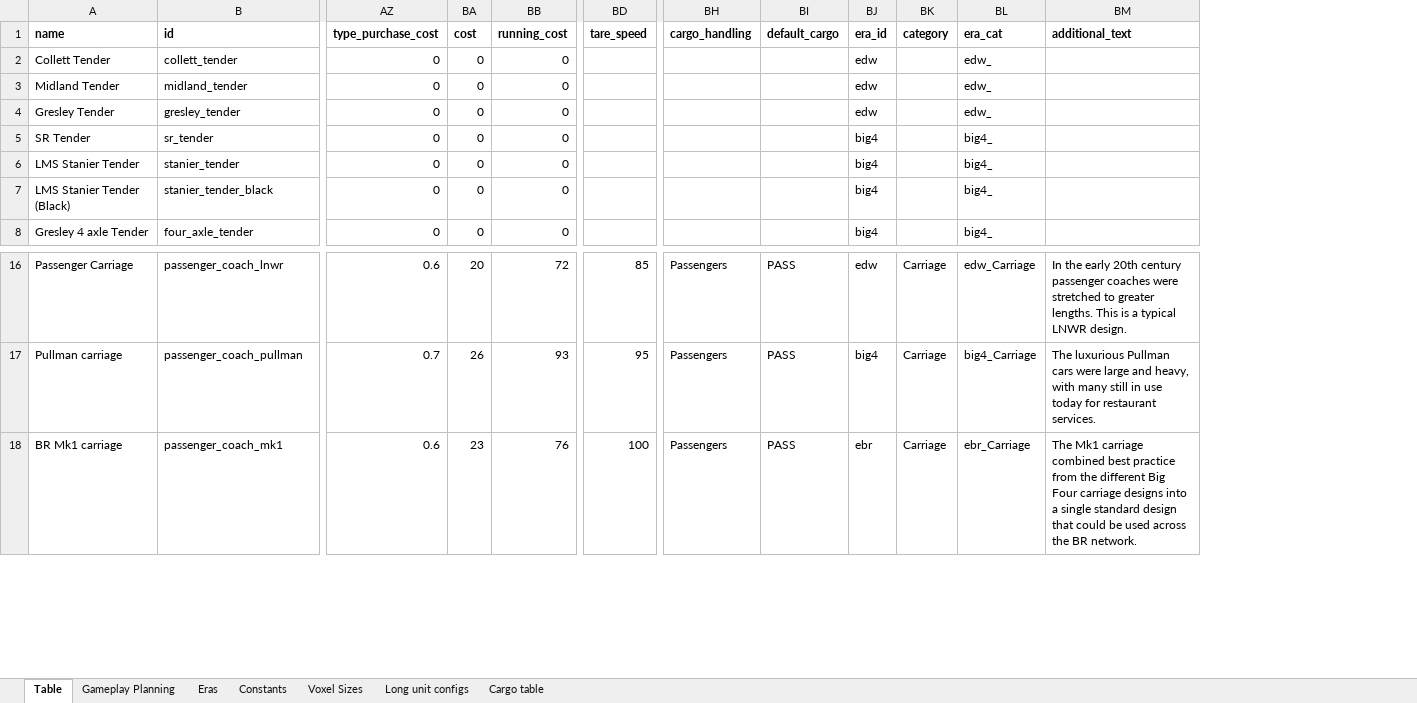
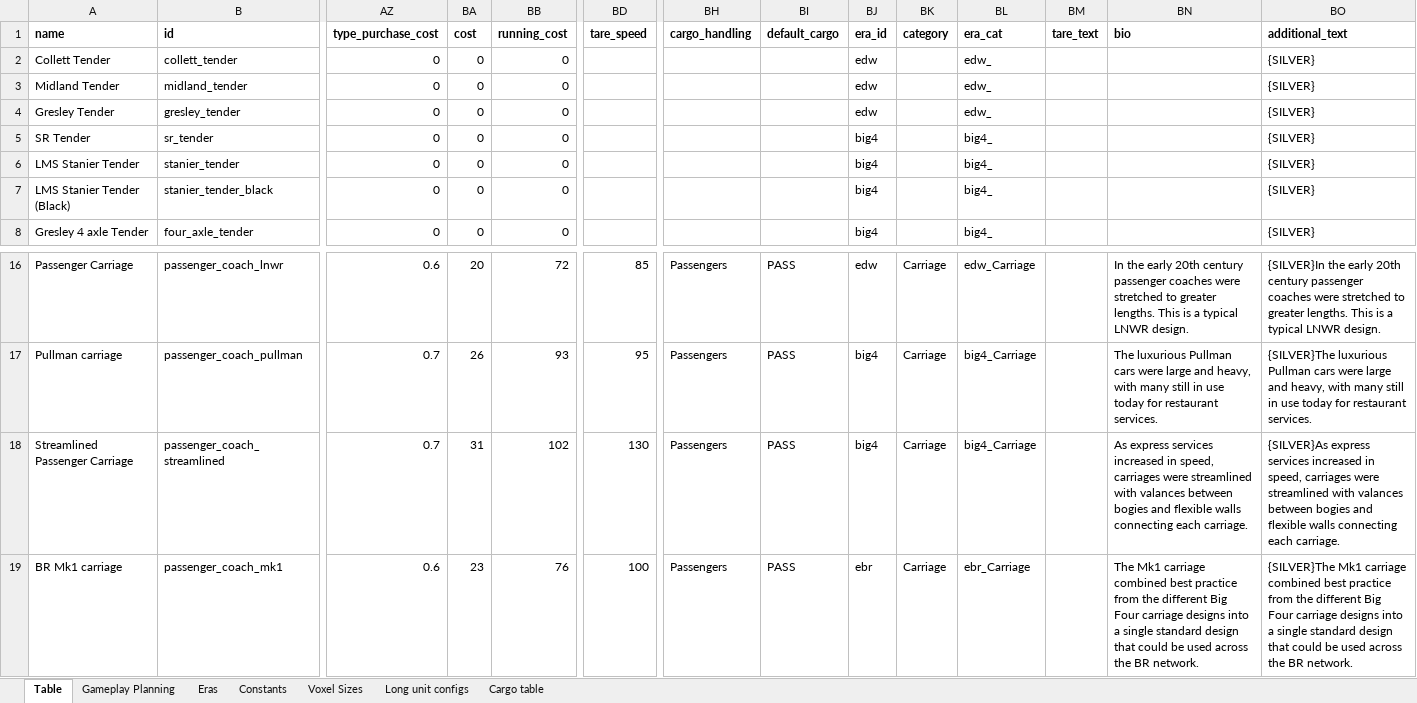
Before and after one commit to mattkimber/timberwolfs_trains, an Excel workbook: Tracking Table.xlsm, sheet Table, drawn as a sheet; only a part is shown, gaps mark what is left out; values as stored, in another font and other column widths than the file's, no borders; addresses are those after the commit; rows hold the shown columns only; the diff names each change by its address in the sheet, - before the commit and + after, or states it on an @@ line.

```diff
--- a/Tracking Table.xlsm (sheet Table)
+++ b/Tracking Table.xlsm (sheet Table)
+column BM (tare_text), empty
+column BO (additional_text), rows 2-8: all {SILVER}; rows 16-17: {SILVER}In the early 20th century passenger coaches were stretched to greater lengths. This is a typical LNWR design. | {SILVER}The luxurious Pullman cars were large and heavy, with many still in use today for restaurant services.; row 19: {SILVER}The Mk1 carriage combined best practice from the different Big Four carriage designs into a single standard design that could be used across the BR network.
-BN1: additional_text
+BN1: bio
+row 18: Streamlined Passenger Carriage | passenger_coach_streamlined | 0.7 | 31 | 102 | 130 | Passengers | PASS | big4 | Carriage | big4_Carriage |  | As express services increased in speed, carriages were streamlined with valances between bogies and flexible walls connecting each carriage. | {SILVER}As express services increased in speed, carriages were streamlined with valances between bogies and flexible walls connecting each carriage.
```
Also changed, not shown: sheet Gameplay Planning, formulas that keep their value, 39 other files.
